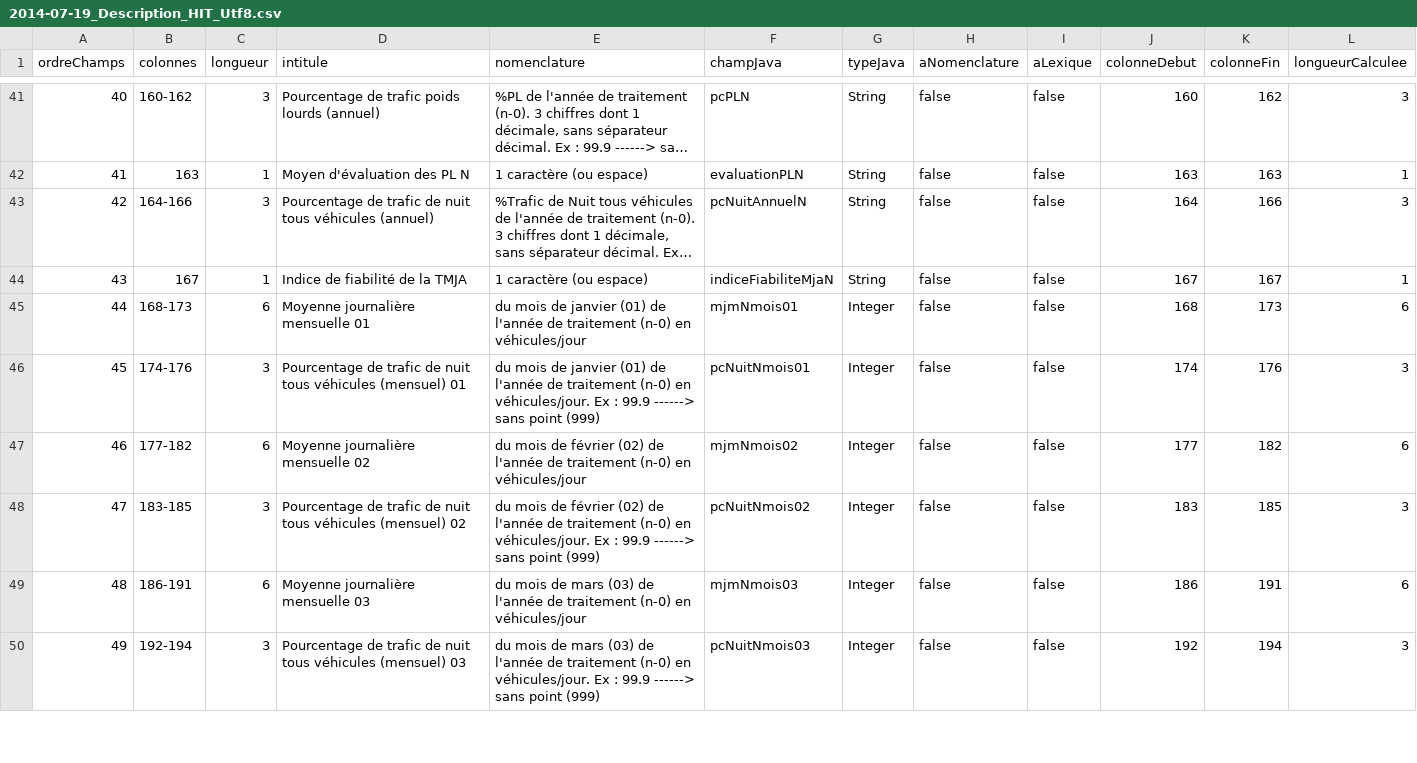
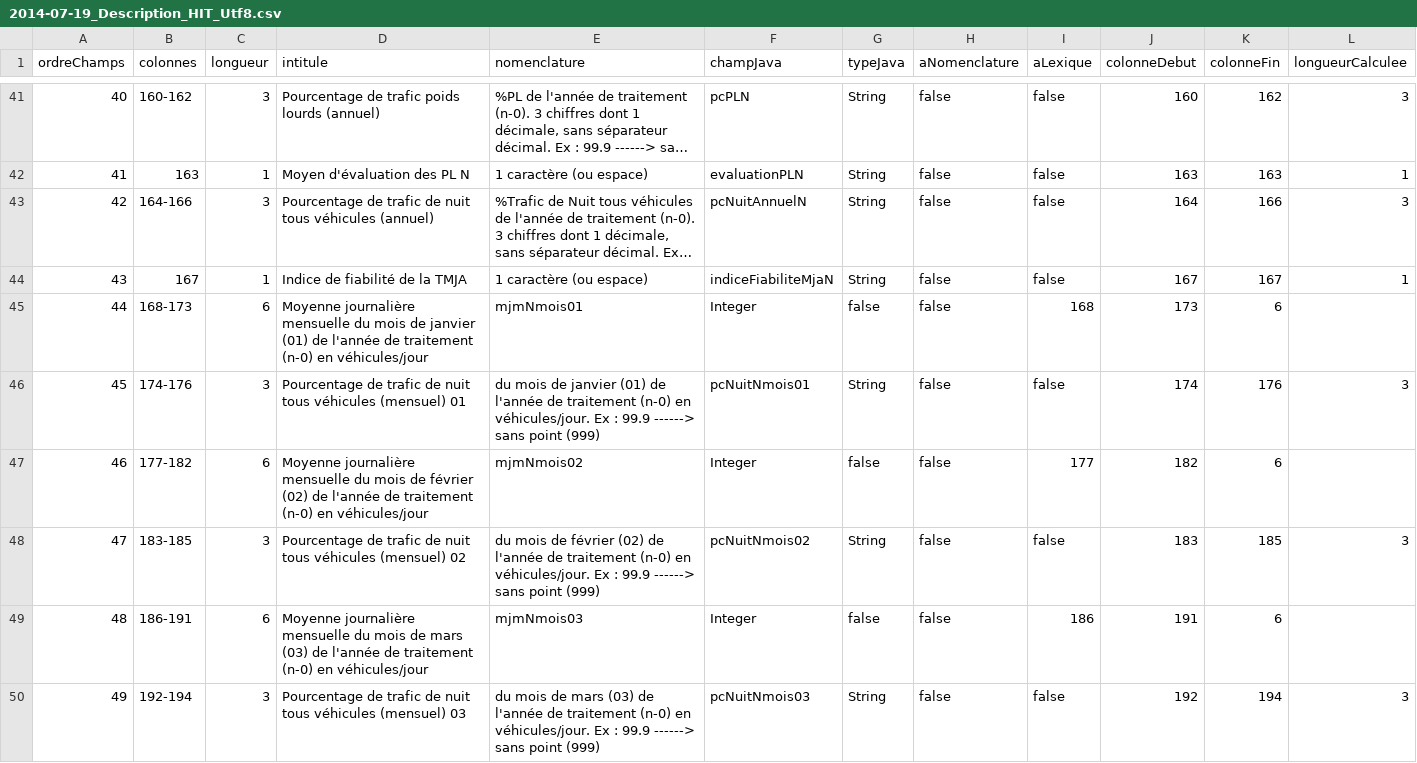
Before and after one commit to DanielLEVY25021961/traficweb_v1, a CSV file: src/main/resources/ressources/Descriptions de fichier/Hit/Descriptions en UTF-8/2014-07-19_Description_HIT_Utf8.csv, drawn as a sheet; only a part is shown, gaps mark what is left out; long unchanged cells end in …; the diff covers the shown part only.

```diff
--- a/src/main/resources/ressources/Descriptions de fichier/Hit/Descriptions en UTF-8/2014-07-19_Description_HIT_Utf8.csv
+++ b/src/main/resources/ressources/Descriptions de fichier/Hit/Descriptions en UTF-8/2014-07-19_Description_HIT_Utf8.csv
@@ -44,7 +44,7 @@
 43;167;1;Indice de fiabilité de la TMJA;1 caractère (ou espace);indiceFiabiliteMjaN;String;false;false;167;167;1
-44;168-173;6;Moyenne journalière mensuelle 01;du mois de janvier (01) de l'année de traitement (n-0) en véhicules/jour;mjmNmois01;Integer;false;false;168;173;6
-45;174-176;3;Pourcentage de trafic de nuit tous véhicules (mensuel) 01;du mois de janvier (01) de l'année de traitement (n-0) en véhicules/jour. Ex : 99.9 ------> sans point (999);pcNuitNmois01;Integer;false;false;174;176;3
-46;177-182;6;Moyenne journalière mensuelle 02;du mois de février (02) de l'année de traitement (n-0) en véhicules/jour;mjmNmois02;Integer;false;false;177;182;6
-47;183-185;3;Pourcentage de trafic de nuit tous véhicules (mensuel) 02;du mois de février (02) de l'année de traitement (n-0) en véhicules/jour. Ex : 99.9 ------> sans point (999);pcNuitNmois02;Integer;false;false;183;185;3
-48;186-191;6;Moyenne journalière mensuelle 03;du mois de mars (03) de l'année de traitement (n-0) en véhicules/jour;mjmNmois03;Integer;false;false;186;191;6
-49;192-194;3;Pourcentage de trafic de nuit tous véhicules (mensuel) 03;du mois de mars (03) de l'année de traitement (n-0) en véhicules/jour. Ex : 99.9 ------> sans point (999);pcNuitNmois03;Integer;false;false;192;194;3
+44;168-173;6;Moyenne journalière mensuelle du mois de janvier (01) de l'année de traitement (n-0) en véhicules/jour;mjmNmois01;Integer;false;false;168;173;6
+45;174-176;3;Pourcentage de trafic de nuit tous véhicules (mensuel) 01;du mois de janvier (01) de l'année de traitement (n-0) en véhicules/jour. Ex : 99.9 ------> sans point (999);pcNuitNmois01;String;false;false;174;176;3
+46;177-182;6;Moyenne journalière mensuelle du mois de février (02) de l'année de traitement (n-0) en véhicules/jour;mjmNmois02;Integer;false;false;177;182;6
+47;183-185;3;Pourcentage de trafic de nuit tous véhicules (mensuel) 02;du mois de février (02) de l'année de traitement (n-0) en véhicules/jour. Ex : 99.9 ------> sans point (999);pcNuitNmois02;String;false;false;183;185;3
+48;186-191;6;Moyenne journalière mensuelle du mois de mars (03) de l'année de traitement (n-0) en véhicules/jour;mjmNmois03;Integer;false;false;186;191;6
+49;192-194;3;Pourcentage de trafic de nuit tous véhicules (mensuel) 03;du mois de mars (03) de l'année de traitement (n-0) en véhicules/jour. Ex : 99.9 ------> sans point (999);pcNuitNmois03;String;false;false;192;194;3
```
Also changed, not shown: 81 edited cells elsewhere in this file, 12 other files.
